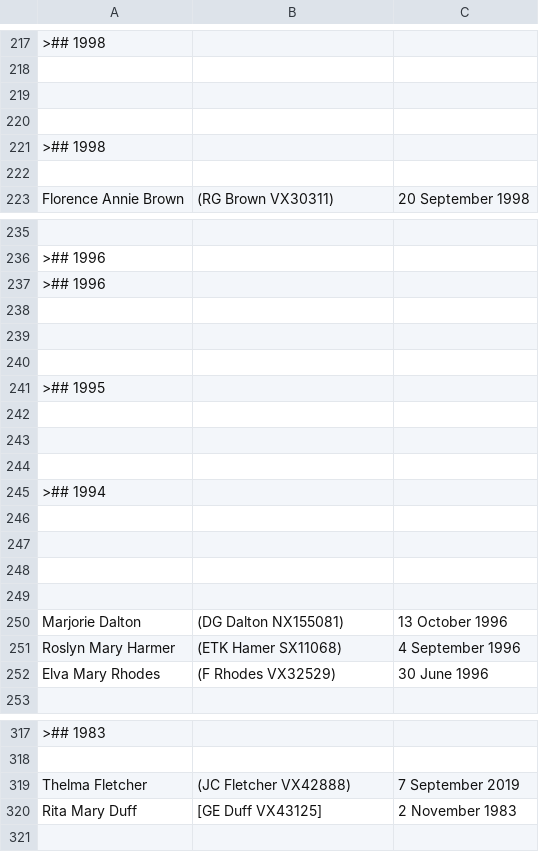
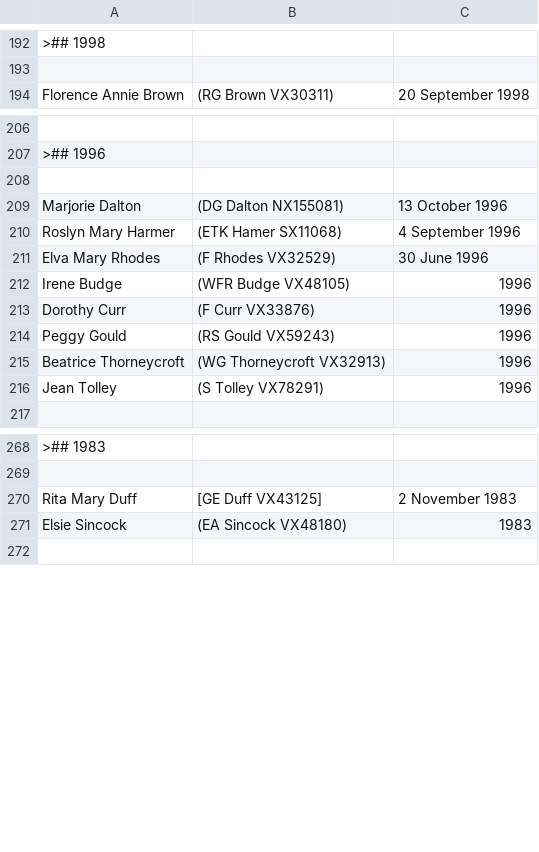
Before and after one commit to 2-24-battalion-org-au/website-source, a CSV file: webpages/vale_widows.csv, drawn as a sheet; only a part is shown, gaps mark what is left out; removed rows and columns are numbered as before the commit, all else as after; the diff covers the shown part only; the diff names each change by its address in the sheet, - before the commit and + after, or states it on an @@ line.

Commit message:
vale roles updated from googlesheet: Mon Aug 16 16:19:40 AEST 2021

```diff
--- a/webpages/vale_widows.csv
+++ b/webpages/vale_widows.csv
-row 219: (empty)
-row 220: (empty)
-row 221: >## 1998
-row 222: (empty)
-row 237: >## 1996
-row 238: (empty)
-row 239: (empty)
-row 240: (empty)
-row 241: >## 1995
-row 242: (empty)
-row 243: (empty)
-row 244: (empty)
-row 245: >## 1994
-row 246: (empty)
-row 247: (empty)
-row 248: (empty)
+row 212: Irene Budge | (WFR Budge VX48105) | 1996
+row 213: Dorothy Curr | (F Curr VX33876) | 1996
+row 214: Peggy Gould | (RS Gould VX59243) | 1996
+row 215: Beatrice Thorneycroft | (WG Thorneycroft VX32913) | 1996
+row 216: Jean Tolley | (S Tolley VX78291) | 1996
-row 319: Thelma Fletcher | (JC Fletcher VX42888) | 7 September 2019
+row 271: Elsie Sincock | (EA Sincock VX48180) | 1983
```
Also changed, not shown: 5 added rows, 92 removed rows, 10 moved rows and 4 edited cells elsewhere in this file, 1 other file.
